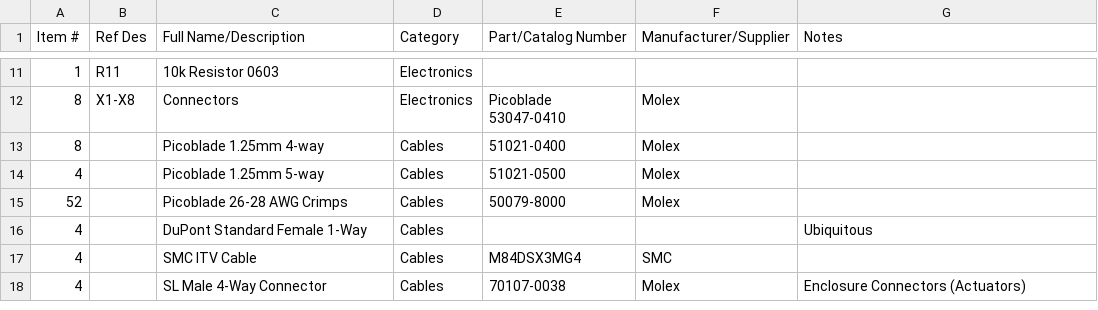
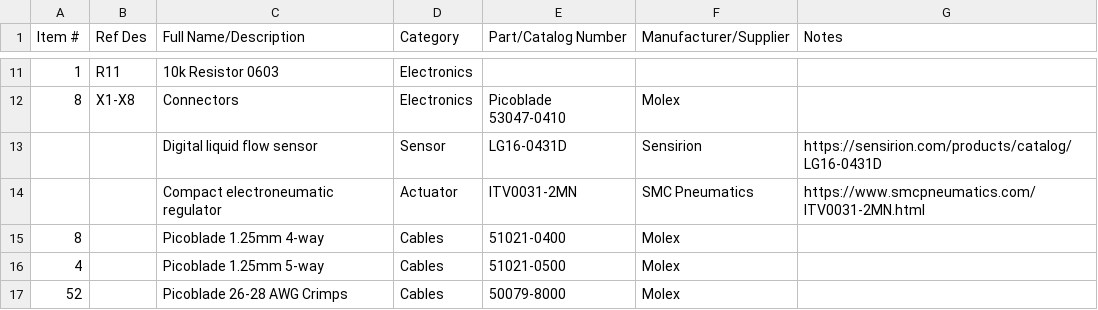
Before and after one commit to wenzel-lab/rio-controller, a CSV file: hardware-modules/pressure-flow-control/Bill-of-Materials.csv, drawn as a sheet; only a part is shown, gaps mark what is left out; the shorter side is filled out with more unchanged rows; the diff names each change by its address in the sheet, - before the commit and + after, or states it on an @@ line.

Commit message:
add bill of material lines from documentation

```diff
--- a/hardware-modules/pressure-flow-control/Bill-of-Materials.csv
+++ b/hardware-modules/pressure-flow-control/Bill-of-Materials.csv
+row 13:  |  | Digital liquid flow sensor | Sensor | LG16-0431D | Sensirion | https://sensirion.com/products/catalog/LG16-0431D
+row 14:  |  | Compact electroneumatic regulator | Actuator | ITV0031-2MN | SMC Pneumatics | https://www.smcpneumatics.com/ITV0031-2MN.html
```
Also changed, not shown: 3 other files.
